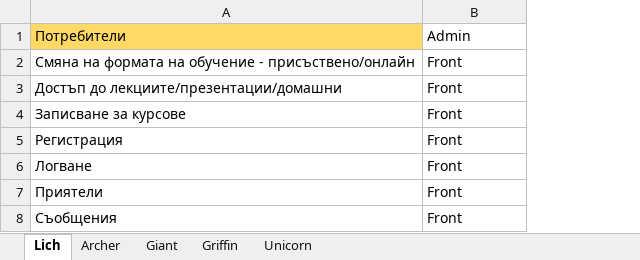
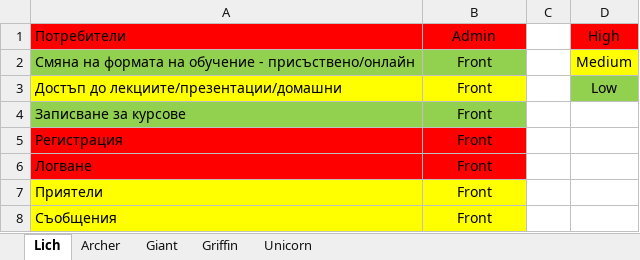
Before and after one commit to Team-Lich/TestsAndPlans, an Excel workbook: TestPlan/Distribution of Teamwork.xlsx, sheet Lich, drawn as a sheet; values as stored, in another font and other column widths than the file's, no borders; the diff names each change by its address in the sheet, - before the commit and + after, or states it on an @@ line.

Commit message:
Added sample test case management Excel spreadsheet, and added a function difficulty spreadsheet

```diff
--- a/TestPlan/Distribution of Teamwork.xlsx (sheet Lich)
+++ b/TestPlan/Distribution of Teamwork.xlsx (sheet Lich)
+column C, empty
+column D, rows 1-3: High | Medium | Low
-A1 fill: #FFD966
+A1 fill: #FF0000
-B1 fill: none
+B1 fill: #FF0000
-B1:B8 alignment: left
+B1:B8 alignment: center
-A2:B2 fill: none
+A2:B2 fill: #92D050
-A3:B3 fill: none
+A3:B3 fill: #FFFF00
-A4:B4 fill: none
+A4:B4 fill: #92D050
-A5:B6 fill: none
+A5:B6 fill: #FF0000
-A7:B8 fill: none
+A7:B8 fill: #FFFF00
```
Also changed, not shown: 4 other files.
